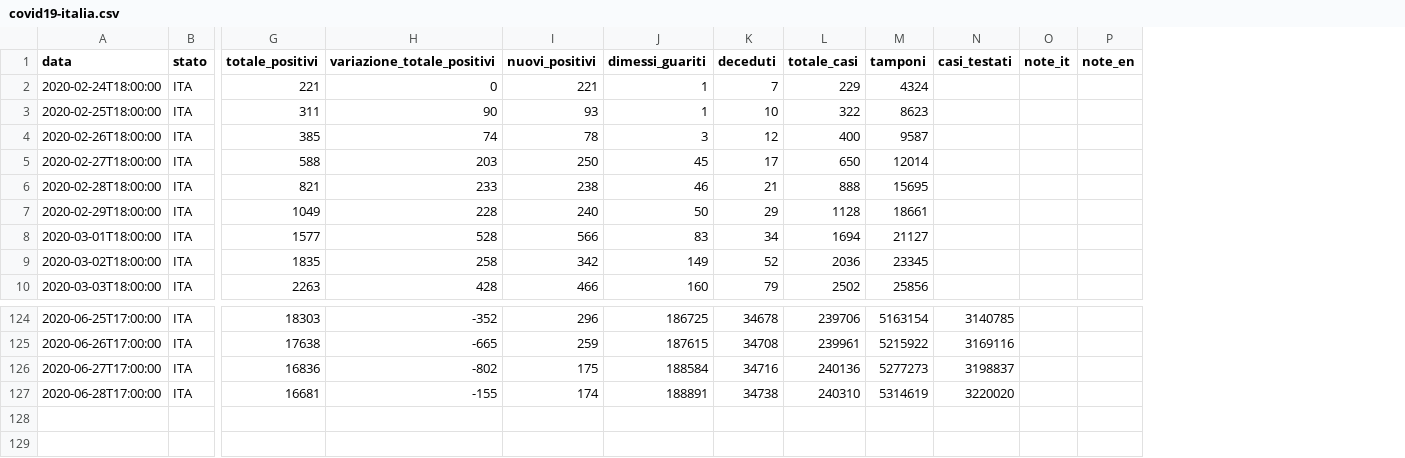
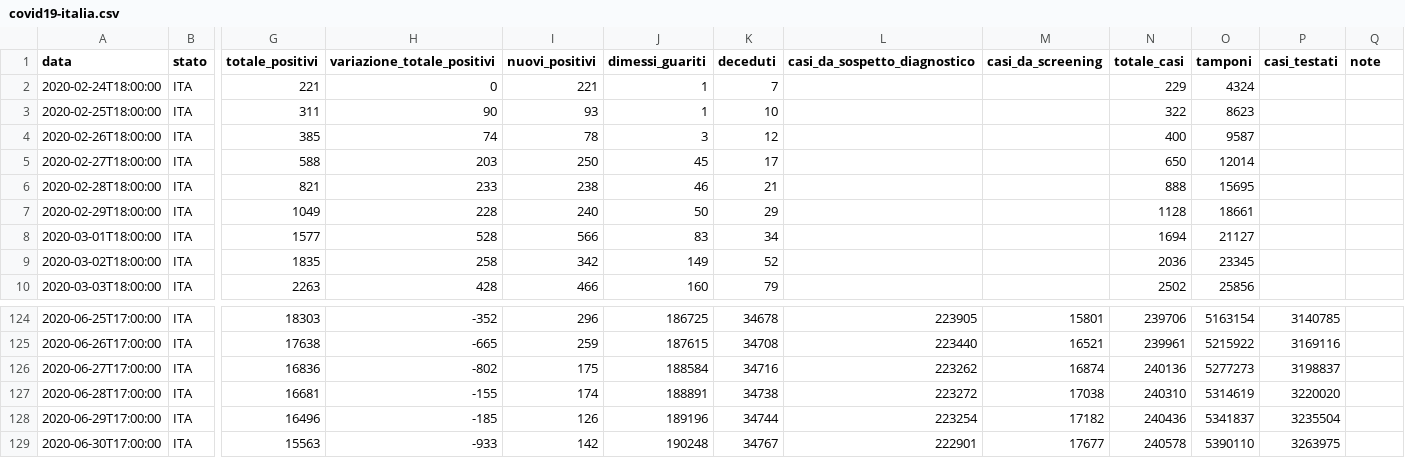
Before and after one commit to iosand71/covid19, a CSV file: covid19-italia.csv, drawn as a sheet; only a part is shown, gaps mark what is left out; removed rows and columns are numbered as before the commit, all else as after; rows hold the shown columns only; the diff names each change by its address in the sheet, - before the commit and + after, or states it on an @@ line.

Commit message:
fixes for new data format

```diff
--- a/covid19-italia.csv
+++ b/covid19-italia.csv
+column L (casi_da_sospetto_diagnostico), rows 124-127: 223905 | 223440 | 223262 | 223272
+column M (casi_da_screening), rows 124-127: 15801 | 16521 | 16874 | 17038
-column P (note_en), empty
-Q1: note_it
+Q1: note
+row 128: 2020-06-29T17:00:00 | ITA | 16496 | -185 | 126 | 189196 | 34744 | 223254 | 17182 | 240436 | 5341837 | 3235504
+row 129: 2020-06-30T17:00:00 | ITA | 15563 | -933 | 142 | 190248 | 34767 | 222901 | 17677 | 240578 | 5390110 | 3263975
```
Also changed, not shown: 1 other file.
